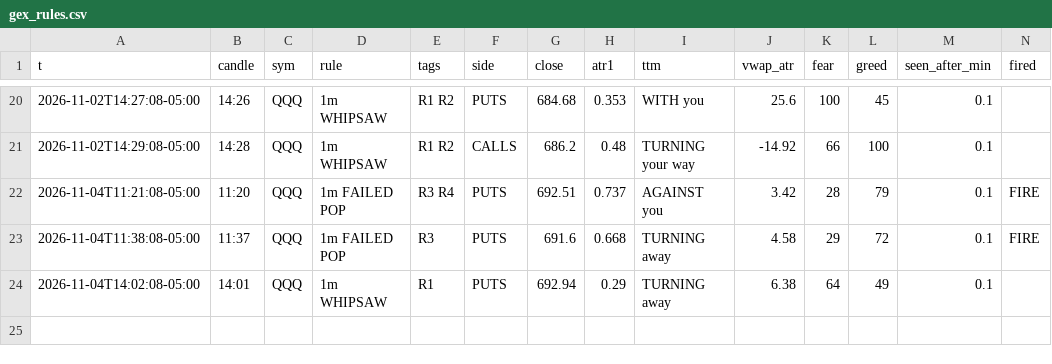
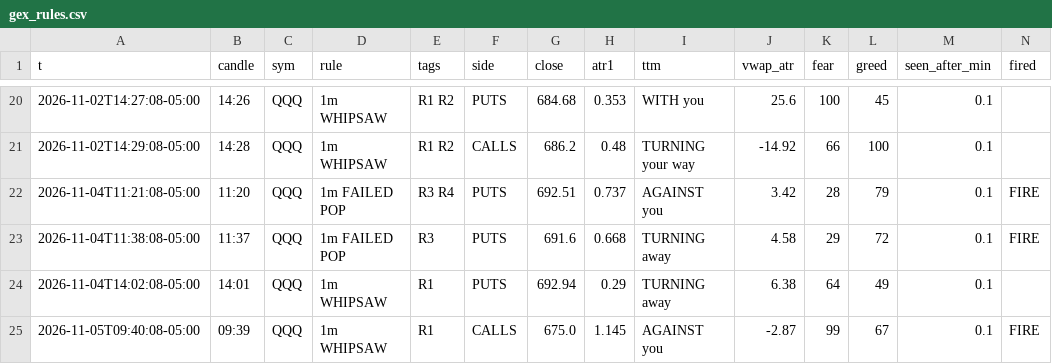
Before and after one commit to jnewsom188327/stoch-bot, a CSV file: gex_rules.csv, drawn as a sheet; only a part is shown, gaps mark what is left out; rows hold the shown columns only; the diff names each change by its address in the sheet, - before the commit and + after, or states it on an @@ line.

Commit message:
gex 1m rule fire 2026-11-05 09:40

```diff
--- a/gex_rules.csv
+++ b/gex_rules.csv
+row 25: 2026-11-05T09:40:08-05:00 | 09:39 | QQQ | 1m WHIPSAW | R1 | CALLS | 675.0 | 1.145 | AGAINST you | -2.87 | 99 | 67 | 0.1 | FIRE
```
Also changed, not shown: 4 other files.
